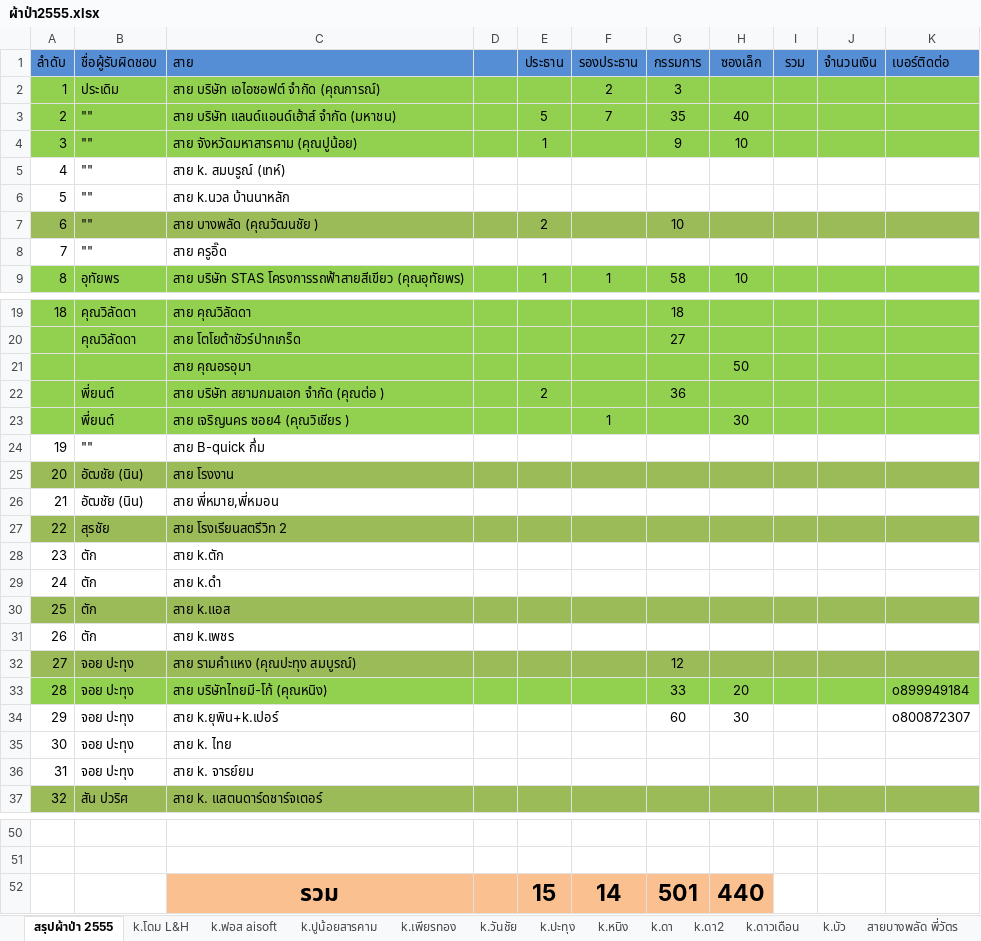
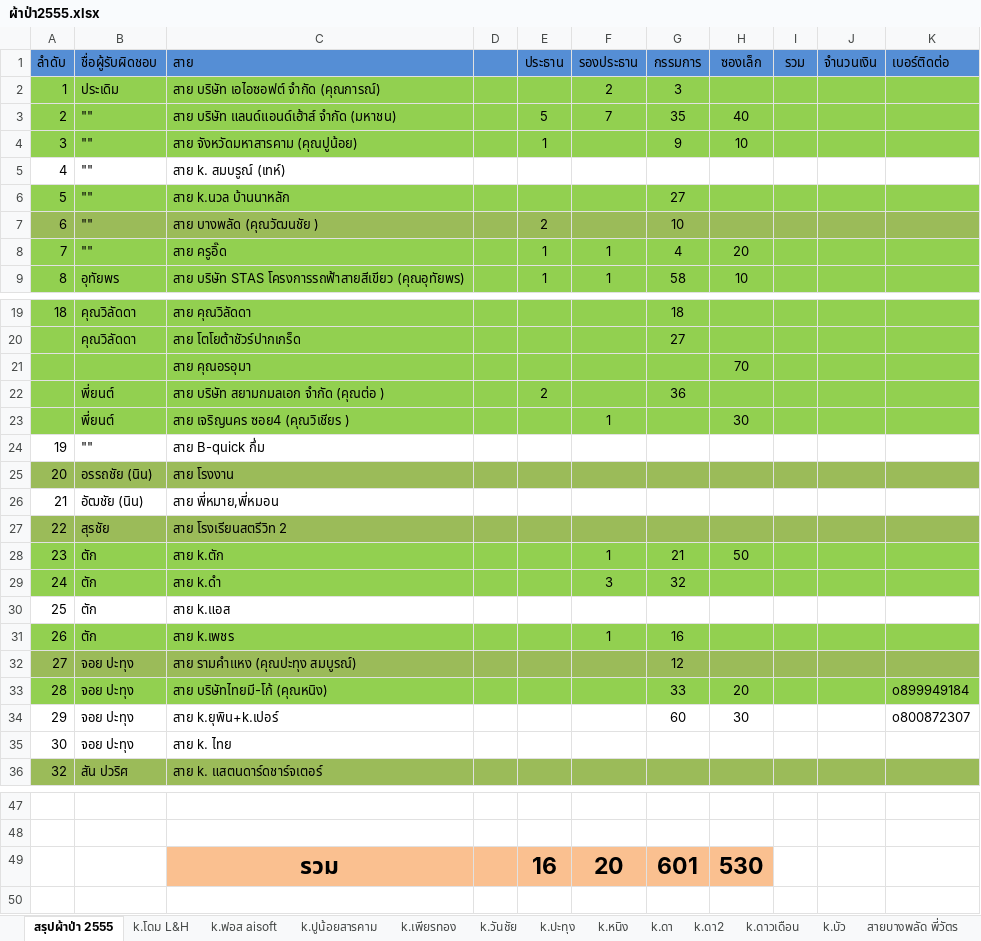
Before and after one commit to zdoem/i-dogcument, an Excel workbook: ผ้าป่า2555.xlsx, sheet สรุปผ้าป่า 2555, drawn as a sheet; only a part is shown, gaps mark what is left out; values as stored, in another font and other column widths than the file's, no borders; removed rows and columns are numbered as before the commit, all else as after; the diff covers the shown part only; the diff names each change by its address in the sheet, - before the commit and + after, or states it on an @@ line.

```diff
--- a/ผ้าป่า2555.xlsx (sheet สรุปผ้าป่า 2555)
+++ b/ผ้าป่า2555.xlsx (sheet สรุปผ้าป่า 2555)
-A6:K6 fill: none
+A6:K6 fill: #92D050
-G6 (กรรมการ): (empty)
+G6 (กรรมการ): 27
-A8:K8 fill: none
+A8:K8 fill: #92D050
-E8 (ประธาน): (empty)
+E8 (ประธาน): 1
-F8 (รองประธาน): (empty)
+F8 (รองประธาน): 1
-G8 (กรรมการ): (empty)
+G8 (กรรมการ): 4
-H8 (ซองเล็ก): (empty)
+H8 (ซองเล็ก): 20
-H21 (ซองเล็ก): 50
+H21 (ซองเล็ก): 70
-B25 (ชื่อผู้รับผิดชอบ): อัฒชัย (นิน)
+B25 (ชื่อผู้รับผิดชอบ): อรรถชัย (นิน)
-A28:K29 fill: none
+A28:K29 fill: #92D050
-F28 (รองประธาน): (empty)
+F28 (รองประธาน): 1
-G28 (กรรมการ): (empty)
+G28 (กรรมการ): 21
-H28 (ซองเล็ก): (empty)
+H28 (ซองเล็ก): 50
-F29 (รองประธาน): (empty)
+F29 (รองประธาน): 3
-G29 (กรรมการ): (empty)
+G29 (กรรมการ): 32
-A30:K30 fill: #9BBB59
+A30:K30 fill: none
-A31:K31 fill: none
+A31:K31 fill: #92D050
-F31 (รองประธาน): (empty)
+F31 (รองประธาน): 1
-G31 (กรรมการ): (empty)
+G31 (กรรมการ): 16
-row 36: 31 | จอย ปะทุง | สาย k. จารย์ยม
-row 52:  |  | รวม |  | 15 | 14 | 501 | 440
+row 49:  |  | รวม |  | 16 | 20 | 601 | 530
```
Also changed, not shown: 2 removed rows elsewhere in this sheet, other sheet tabs, 5 other files.
